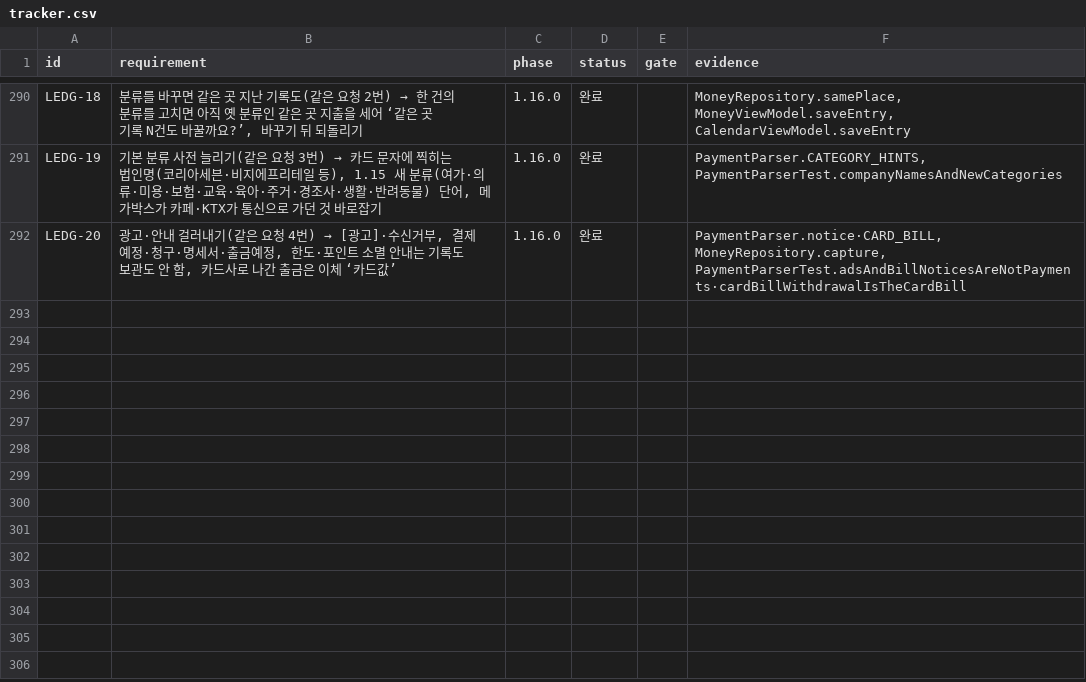
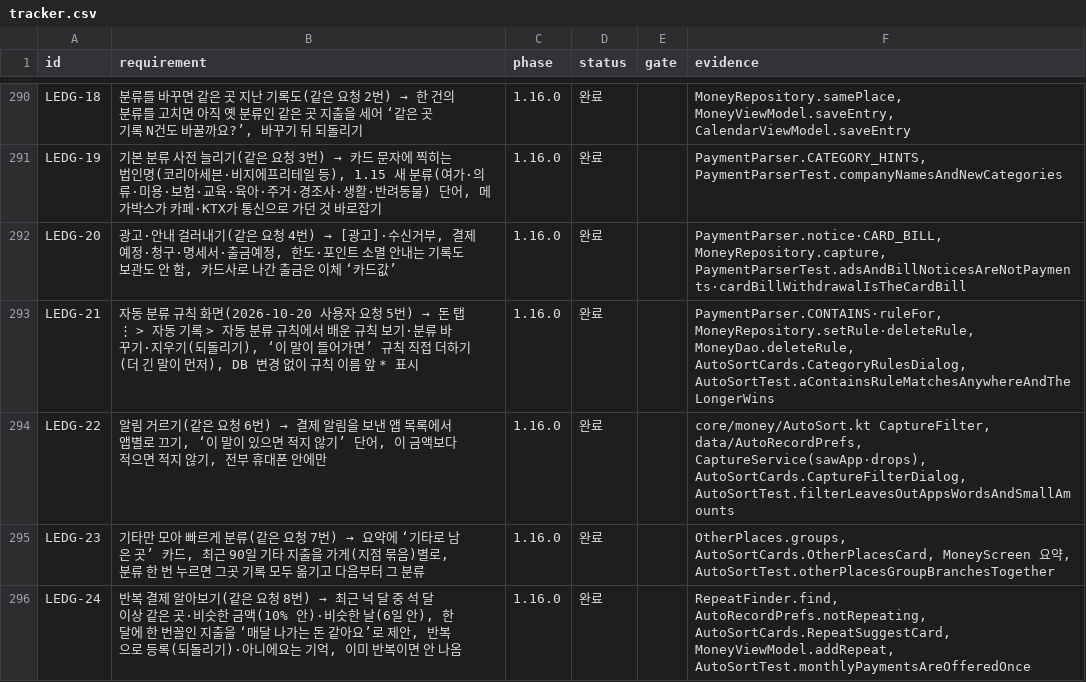
Before and after one commit to YWJMoney/-, a CSV file: shift-calendar-app/docs/tracker.csv, drawn as a sheet; only a part is shown, gaps mark what is left out; the diff names each change by its address in the sheet, - before the commit and + after, or states it on an @@ line.

```diff
--- a/shift-calendar-app/docs/tracker.csv
+++ b/shift-calendar-app/docs/tracker.csv
+row 293: LEDG-21 | 자동 분류 규칙 화면(2026-10-20 사용자 요청 5번) → 돈 탭 ⋮ > 자동 기록 > 자동 분류 규칙에서 배운 규칙 보기·분류 바꾸기·지우기(되돌리기), ‘이 말이 들어가면’ 규칙 직접 더하기(더 긴 말이 먼저), DB 변경 없이 규칙 이름 앞 * 표시 | 1.16.0 | 완료 |  | PaymentParser.CONTAINS·ruleFor, MoneyRepository.setRule·deleteRule, MoneyDao.deleteRule, AutoSortCards.CategoryRulesDialog, AutoSortTest.aContainsRuleMatchesAnywhereAndTheLongerWins
+row 294: LEDG-22 | 알림 거르기(같은 요청 6번) → 결제 알림을 보낸 앱 목록에서 앱별로 끄기, ‘이 말이 있으면 적지 않기’ 단어, 이 금액보다 적으면 적지 않기, 전부 휴대폰 안에만 | 1.16.0 | 완료 |  | core/money/AutoSort.kt CaptureFilter, data/AutoRecordPrefs, CaptureService(sawApp·drops), AutoSortCards.CaptureFilterDialog, AutoSortTest.filterLeavesOutAppsWordsAndSmallAmounts
+row 295: LEDG-23 | 기타만 모아 빠르게 분류(같은 요청 7번) → 요약에 ‘기타로 남은 곳’ 카드, 최근 90일 기타 지출을 가게(지점 묶음)별로, 분류 한 번 누르면 그곳 기록 모두 옮기고 다음부터 그 분류 | 1.16.0 | 완료 |  | OtherPlaces.groups, AutoSortCards.OtherPlacesCard, MoneyScreen 요약, AutoSortTest.otherPlacesGroupBranchesTogether
+row 296: LEDG-24 | 반복 결제 알아보기(같은 요청 8번) → 최근 넉 달 중 석 달 이상 같은 곳·비슷한 금액(10% 안)·비슷한 날(6일 안), 한 달에 한 번꼴인 지출을 ‘매달 나가는 돈 같아요’로 제안, 반복으로 등록(되돌리기)·아니에요는 기억, 이미 반복이면 안 나옴 | 1.16.0 | 완료 |  | RepeatFinder.find, AutoRecordPrefs.notRepeating, AutoSortCards.RepeatSuggestCard, MoneyViewModel.addRepeat, AutoSortTest.monthlyPaymentsAreOfferedOnce
```
Also changed, not shown: 11 other files.
